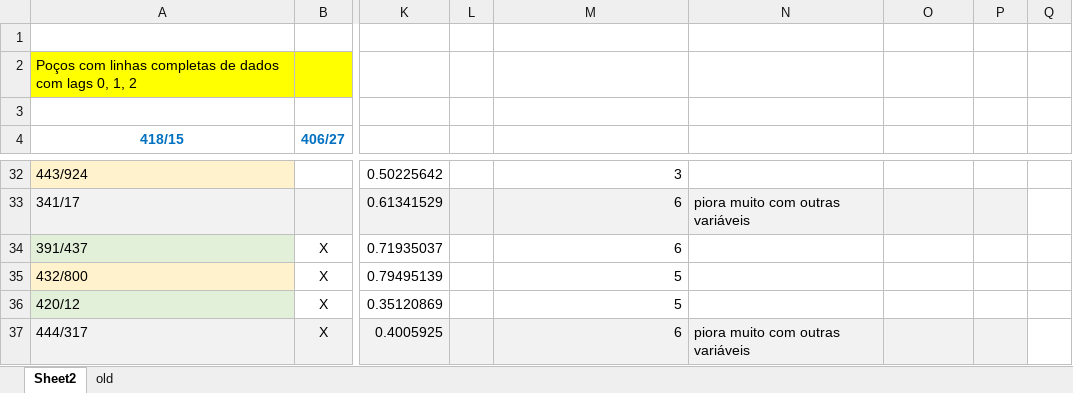
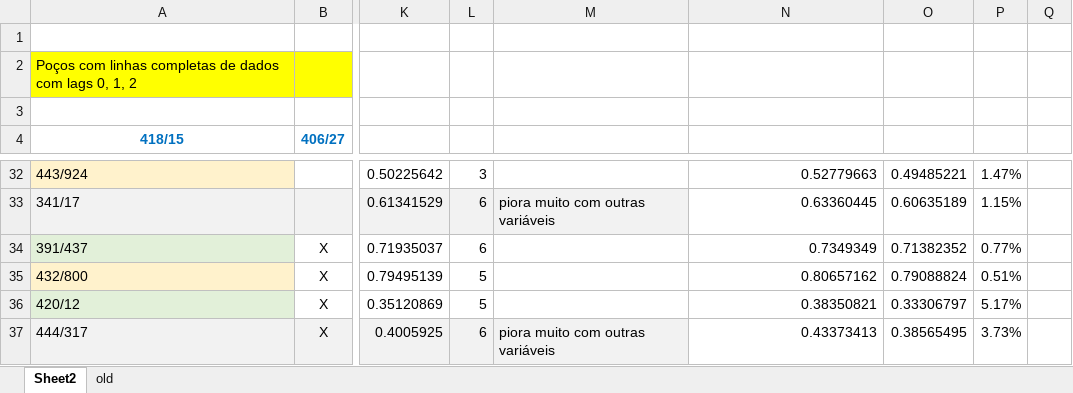
Before and after one commit to clepsydraisa/clepsydra_isa, an Excel workbook: relatorios_internos/sel_var.xlsx, sheet Sheet2, drawn as a sheet; only a part is shown, gaps mark what is left out; values as stored, in another font and other column widths than the file's, no borders; the diff covers the shown part only; the diff names each change by its address in the sheet, - before the commit and + after, or states it on an @@ line.

```diff
--- a/relatorios_internos/sel_var.xlsx (sheet Sheet2)
+++ b/relatorios_internos/sel_var.xlsx (sheet Sheet2)
-L32: (empty)
+L32: 3
-M32: 3
+M32: (empty)
-N32: (empty)
+N32: 0.52779663
-O32: (empty)
+O32: 0.49485221
-P32: (empty)
+P32: 1.47%
-L33:L34: (empty)
+L33:L34: 6
-M33: 6
+M33: piora muito com outras variáveis
-N33: piora muito com outras variáveis
+N33: 0.63360445
-N33:P33 fill: #F2F2F2
+N33:P33 fill: none
-O33: (empty)
+O33: 0.60635189
-P33: (empty)
+P33: 1.15%
-M34: 6
+M34: (empty)
-N34: (empty)
+N34: 0.7349349
-O34: (empty)
+O34: 0.71382352
-P34: (empty)
+P34: 0.77%
-L35:L36: (empty)
+L35:L36: 5
-M35:M36: 5
+M35:M36: (empty)
-N35: (empty)
+N35: 0.80657162
-O35: (empty)
+O35: 0.79088824
-P35: (empty)
+P35: 0.51%
-N36: (empty)
+N36: 0.38350821
-O36: (empty)
+O36: 0.33306797
-P36: (empty)
+P36: 5.17%
-L37: (empty)
+L37: 6
-M37: 6
+M37: piora muito com outras variáveis
-N37: piora muito com outras variáveis
+N37: 0.43373413
-N37:P37 fill: #F2F2F2
+N37:P37 fill: none
-O37: (empty)
+O37: 0.38565495
-P37: (empty)
+P37: 3.73%
```
Also changed, not shown: 72 edited cells and cell formats elsewhere in this sheet.
